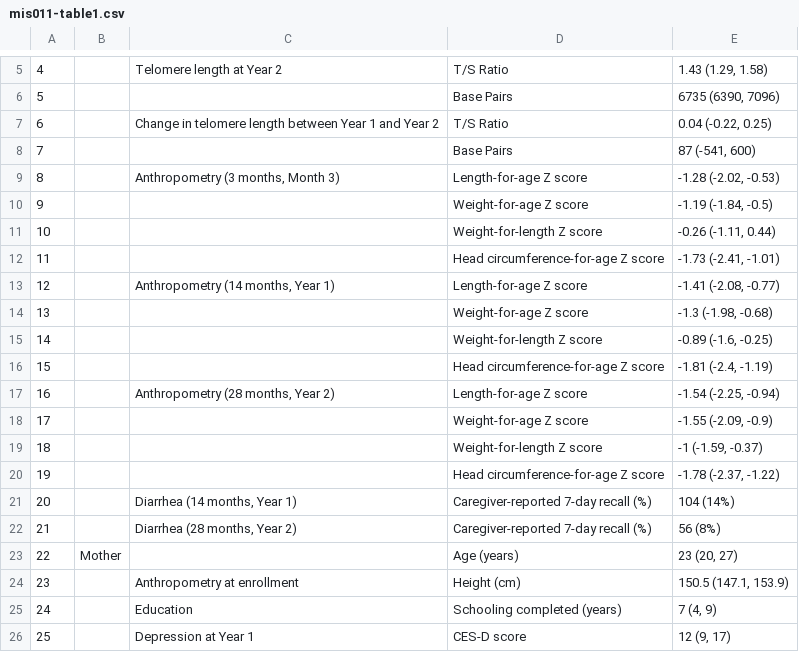
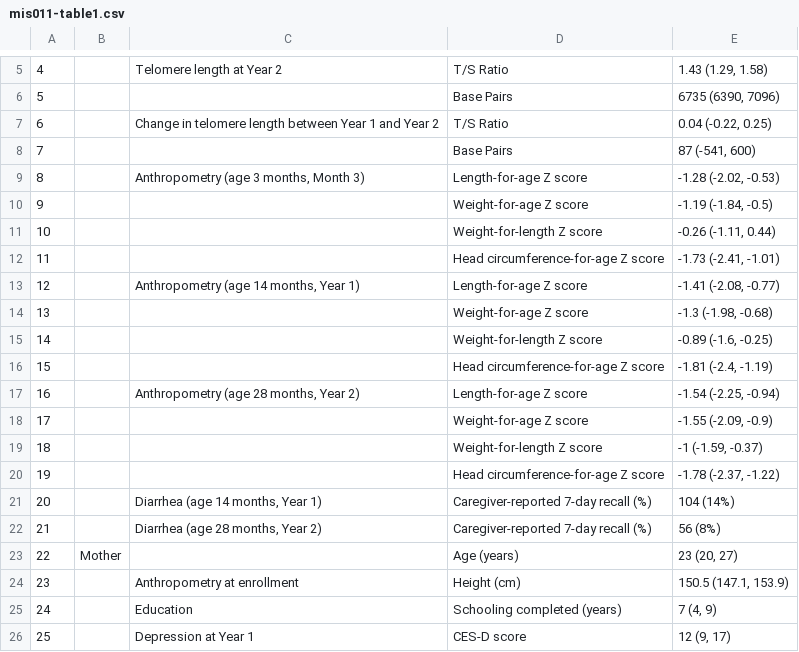
Before and after one commit to washb-eed-substudies/ee-secondary, a CSV file: tables/mis011-table1.csv, drawn as a sheet; only a part is shown, gaps mark what is left out.

Commit message:
added "age" to table

```diff
--- a/tables/mis011-table1.csv
+++ b/tables/mis011-table1.csv
@@ -8,3 +8,3 @@
 "7"," "," ","Base Pairs","87 (-541, 600)"
-"8"," ","Anthropometry (3 months, Month 3)","Length-for-age Z score","-1.28 (-2.02, -0.53)"
+"8"," ","Anthropometry (age 3 months, Month 3)","Length-for-age Z score","-1.28 (-2.02, -0.53)"
 "9"," "," ","Weight-for-age Z score","-1.19 (-1.84, -0.5)"
@@ -12,3 +12,3 @@
 "11"," "," ","Head circumference-for-age Z score","-1.73 (-2.41, -1.01)"
-"12"," ","Anthropometry (14 months, Year 1)","Length-for-age Z score","-1.41 (-2.08, -0.77)"
+"12"," ","Anthropometry (age 14 months, Year 1)","Length-for-age Z score","-1.41 (-2.08, -0.77)"
 "13"," "," ","Weight-for-age Z score","-1.3 (-1.98, -0.68)"
@@ -16,3 +16,3 @@
 "15"," "," ","Head circumference-for-age Z score","-1.81 (-2.4, -1.19)"
-"16"," ","Anthropometry (28 months, Year 2)","Length-for-age Z score","-1.54 (-2.25, -0.94)"
+"16"," ","Anthropometry (age 28 months, Year 2)","Length-for-age Z score","-1.54 (-2.25, -0.94)"
 "17"," "," ","Weight-for-age Z score","-1.55 (-2.09, -0.9)"
@@ -20,4 +20,4 @@
 "19"," "," ","Head circumference-for-age Z score","-1.78 (-2.37, -1.22)"
-"20"," ","Diarrhea (14 months, Year 1)","Caregiver-reported 7-day recall (%)","104 (14%)"
-"21"," ","Diarrhea (28 months, Year 2)","Caregiver-reported 7-day recall (%)","56 (8%)"
+"20"," ","Diarrhea (age 14 months, Year 1)","Caregiver-reported 7-day recall (%)","104 (14%)"
+"21"," ","Diarrhea (age 28 months, Year 2)","Caregiver-reported 7-day recall (%)","56 (8%)"
 "22","Mother"," ","Age (years)","23 (20, 27)"
```
Also changed, not shown: 2 other files.
